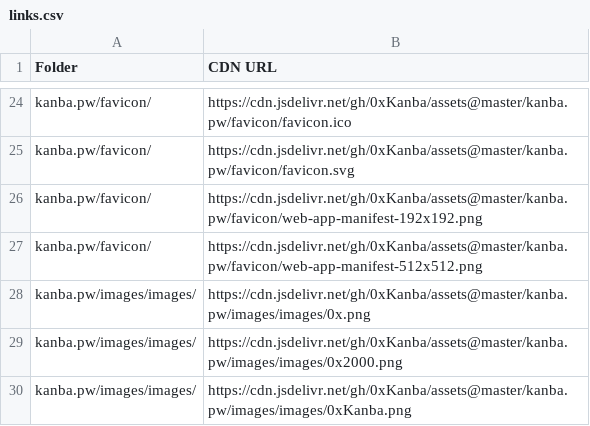
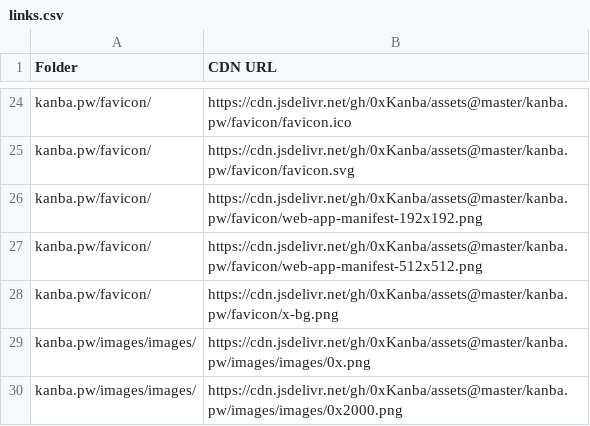
Before and after one commit to 0xKanba/assets, a CSV file: links.csv, drawn as a sheet; only a part is shown, gaps mark what is left out; the shorter side is filled out with more unchanged rows; the diff names each change by its address in the sheet, - before the commit and + after, or states it on an @@ line.

```diff
--- a/links.csv
+++ b/links.csv
+row 28: kanba.pw/favicon/ | https://cdn.jsdelivr.net/gh/0xKanba/assets@master/kanba.pw/favicon/x-bg.png
```
